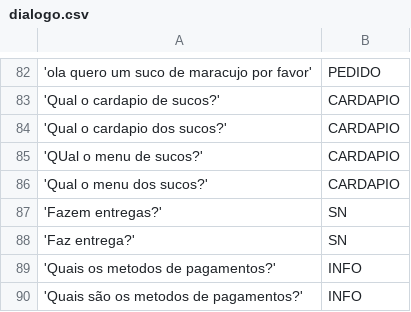
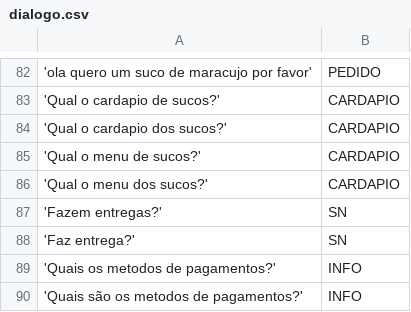
Before and after one commit to doug1043/SistemBot, a CSV file: dialogo.csv, drawn as a sheet; only a part is shown, gaps mark what is left out; the diff covers the shown part only.

```diff
--- a/dialogo.csv
+++ b/dialogo.csv
@@ -84,3 +84,3 @@
 'Qual o cardapio dos sucos?';CARDAPIO
-'QUal o menu de sucos?';CARDAPIO
+'Qual o menu de sucos?';CARDAPIO
 'Qual o menu dos sucos?';CARDAPIO
```
Also changed, not shown: 31 added rows elsewhere in this file, 20 other files.
